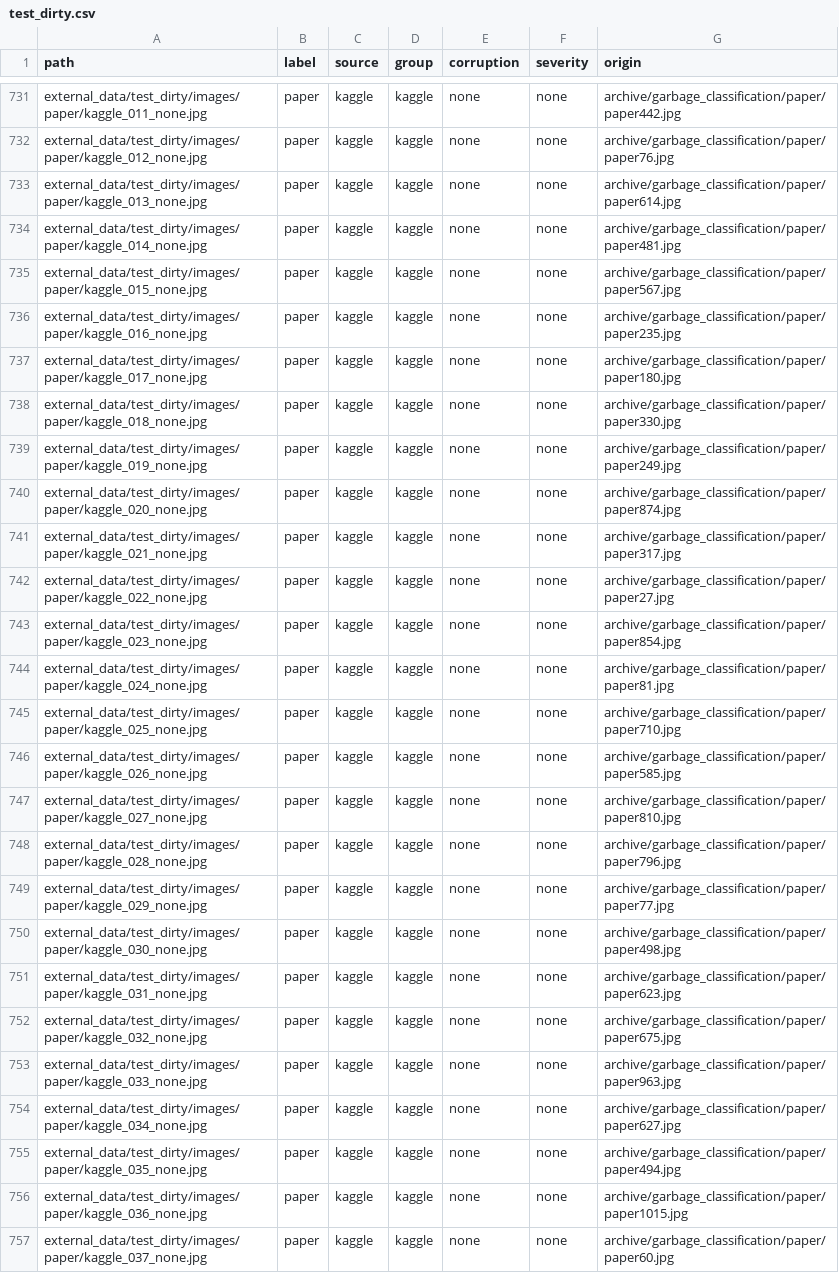
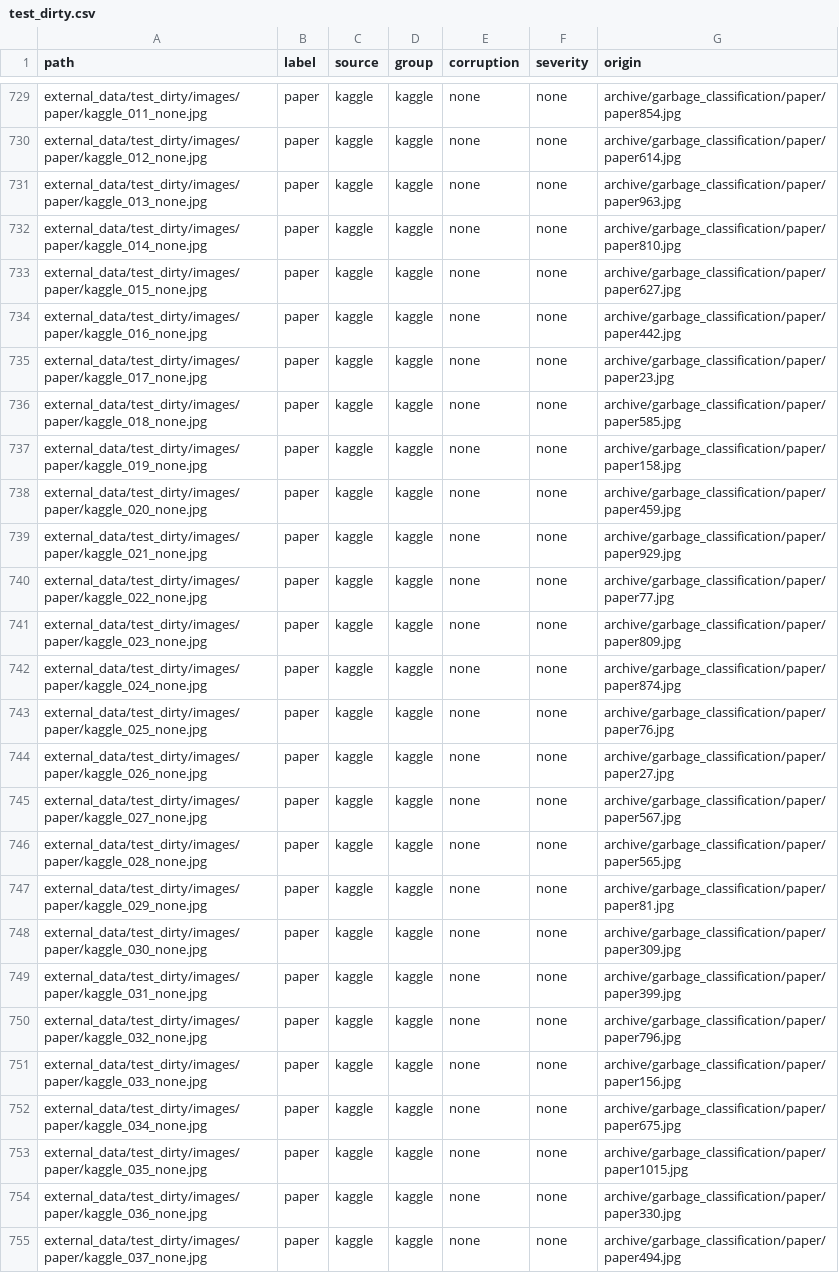
Before and after one commit to AnSeokHyeon1212/Garbage_Classification, a CSV file: 01_coding/RESULT/data_split/test_dirty.csv, drawn as a sheet; only a part is shown, gaps mark what is left out; addresses are those after the commit; the diff covers the shown part only; the diff names each change by its address in the sheet, - before the commit and + after, or states it on an @@ line.

```diff
--- a/01_coding/RESULT/data_split/test_dirty.csv
+++ b/01_coding/RESULT/data_split/test_dirty.csv
-G729 (origin): archive/garbage_classification/paper/paper442.jpg
+G729 (origin): archive/garbage_classification/paper/paper854.jpg
-G730 (origin): archive/garbage_classification/paper/paper76.jpg
+G730 (origin): archive/garbage_classification/paper/paper614.jpg
-G731 (origin): archive/garbage_classification/paper/paper614.jpg
+G731 (origin): archive/garbage_classification/paper/paper963.jpg
-G732 (origin): archive/garbage_classification/paper/paper481.jpg
+G732 (origin): archive/garbage_classification/paper/paper810.jpg
-G733 (origin): archive/garbage_classification/paper/paper567.jpg
+G733 (origin): archive/garbage_classification/paper/paper627.jpg
-G734 (origin): archive/garbage_classification/paper/paper235.jpg
+G734 (origin): archive/garbage_classification/paper/paper442.jpg
-G735 (origin): archive/garbage_classification/paper/paper180.jpg
+G735 (origin): archive/garbage_classification/paper/paper23.jpg
-G736 (origin): archive/garbage_classification/paper/paper330.jpg
+G736 (origin): archive/garbage_classification/paper/paper585.jpg
-G737 (origin): archive/garbage_classification/paper/paper249.jpg
+G737 (origin): archive/garbage_classification/paper/paper158.jpg
-G738 (origin): archive/garbage_classification/paper/paper874.jpg
+G738 (origin): archive/garbage_classification/paper/paper459.jpg
-G739 (origin): archive/garbage_classification/paper/paper317.jpg
+G739 (origin): archive/garbage_classification/paper/paper929.jpg
-G740 (origin): archive/garbage_classification/paper/paper27.jpg
+G740 (origin): archive/garbage_classification/paper/paper77.jpg
-G741 (origin): archive/garbage_classification/paper/paper854.jpg
+G741 (origin): archive/garbage_classification/paper/paper809.jpg
-G742 (origin): archive/garbage_classification/paper/paper81.jpg
+G742 (origin): archive/garbage_classification/paper/paper874.jpg
-G743 (origin): archive/garbage_classification/paper/paper710.jpg
+G743 (origin): archive/garbage_classification/paper/paper76.jpg
-G744 (origin): archive/garbage_classification/paper/paper585.jpg
+G744 (origin): archive/garbage_classification/paper/paper27.jpg
-G745 (origin): archive/garbage_classification/paper/paper810.jpg
+G745 (origin): archive/garbage_classification/paper/paper567.jpg
-G746 (origin): archive/garbage_classification/paper/paper796.jpg
+G746 (origin): archive/garbage_classification/paper/paper565.jpg
-G747 (origin): archive/garbage_classification/paper/paper77.jpg
+G747 (origin): archive/garbage_classification/paper/paper81.jpg
-G748 (origin): archive/garbage_classification/paper/paper498.jpg
+G748 (origin): archive/garbage_classification/paper/paper309.jpg
-G749 (origin): archive/garbage_classification/paper/paper623.jpg
+G749 (origin): archive/garbage_classification/paper/paper399.jpg
-G750 (origin): archive/garbage_classification/paper/paper675.jpg
+G750 (origin): archive/garbage_classification/paper/paper796.jpg
-G751 (origin): archive/garbage_classification/paper/paper963.jpg
+G751 (origin): archive/garbage_classification/paper/paper156.jpg
-G752 (origin): archive/garbage_classification/paper/paper627.jpg
+G752 (origin): archive/garbage_classification/paper/paper675.jpg
-G753 (origin): archive/garbage_classification/paper/paper494.jpg
+G753 (origin): archive/garbage_classification/paper/paper1015.jpg
-G754 (origin): archive/garbage_classification/paper/paper1015.jpg
+G754 (origin): archive/garbage_classification/paper/paper330.jpg
-G755 (origin): archive/garbage_classification/paper/paper60.jpg
+G755 (origin): archive/garbage_classification/paper/paper494.jpg
```
Also changed, not shown: 2 added rows, 2 removed rows and 71 edited cells elsewhere in this file, 1 other file.
